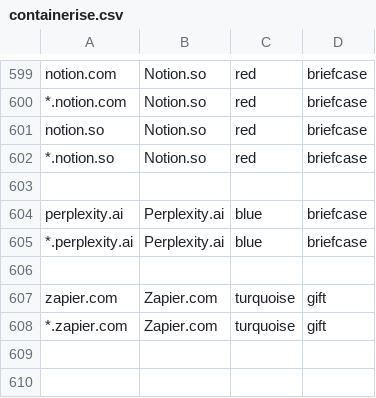
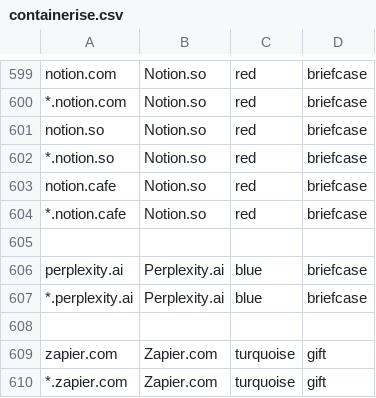
Before and after one commit to ELLIOTTCABLE/System, a CSV file: Extras/FireFox Extension Configs/containerise.csv, drawn as a sheet; only a part is shown, gaps mark what is left out.

Commit message:
(- FF ext new) Add Notion.cafe

```diff
--- a/Extras/FireFox Extension Configs/containerise.csv
+++ b/Extras/FireFox Extension Configs/containerise.csv
@@ -602,2 +602,4 @@ notion.so, Notion.so, red, briefcase
 *.notion.so, Notion.so, red, briefcase
+notion.cafe, Notion.so, red, briefcase
+*.notion.cafe, Notion.so, red, briefcase
 
```
